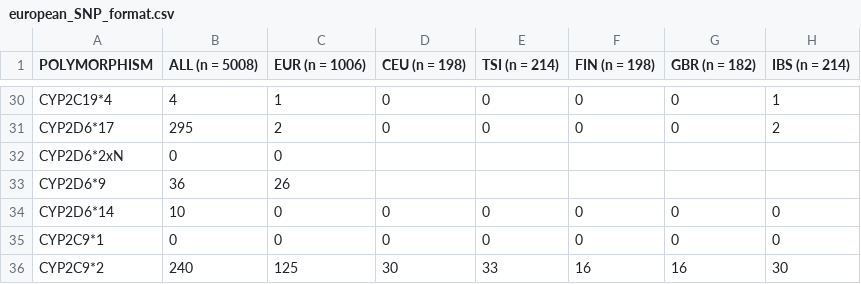
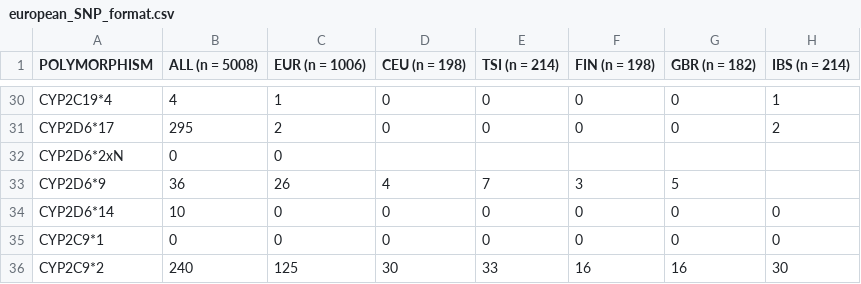
Before and after one commit to BBLinus/pharmgenomics, a CSV file: raw_frequencies/european_SNP_format.csv, drawn as a sheet; only a part is shown, gaps mark what is left out.

Commit message:
update CYP2D6*9

```diff
--- a/raw_frequencies/european_SNP_format.csv
+++ b/raw_frequencies/european_SNP_format.csv
@@ -32,3 +32,3 @@ CYP2D6*17 ,295,2,0,0,0,0,2
 CYP2D6*2xN ,0,0,,,,,
-CYP2D6*9 ,36,26,,,,,
+CYP2D6*9 ,36,26,4,7,3,5
 CYP2D6*14,10,0,0,0,0,0,0
```
